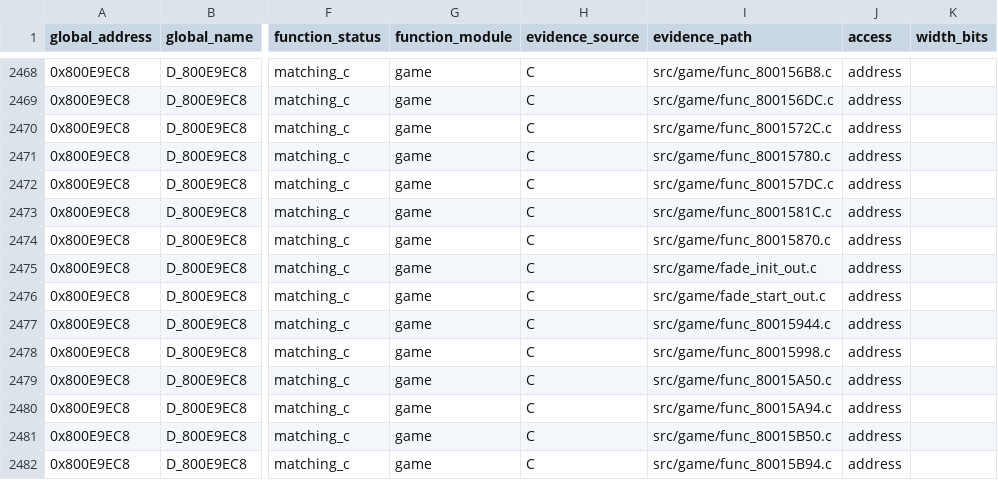
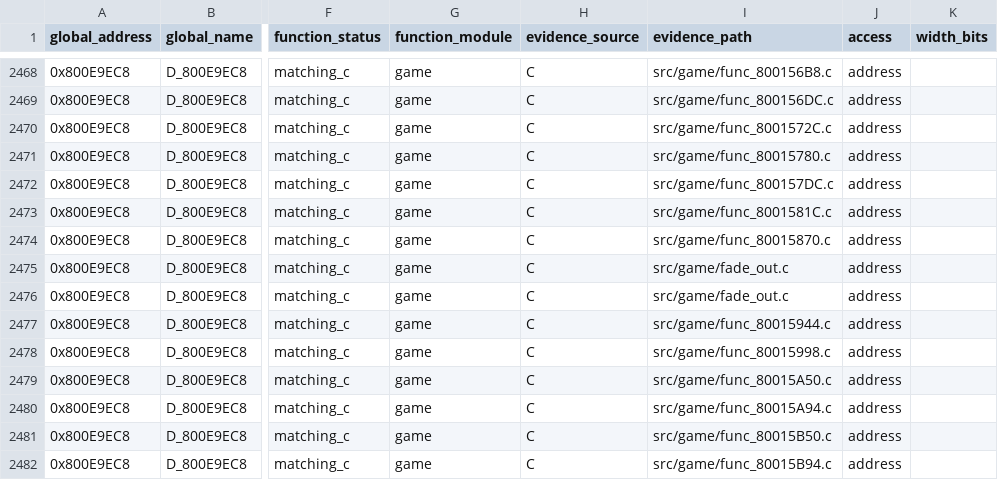
Before and after one commit to MaChInEgUn3/memories-decomp, a CSV file: notes/global-usage.csv, drawn as a sheet; only a part is shown, gaps mark what is left out; the diff names each change by its address in the sheet, - before the commit and + after, or states it on an @@ line.

Commit message:
decomp: coalesce fade-out setup (#73)
Merges the two contiguous fade-out setup routines into src/game/fade_out.c and
points both matching-manifest entries at the grouped translation unit.

Fade_InitOut (0x800158B8) and Fade_StartOut (0x80015904) are contiguous, share
the gcc_2_8_1_g8 profile, are defined in address order, and their 0x4C+0x40
sizes exactly cover the 0x8C subsegment. Their shared fade.h include and extern
declarations are consolidated.

Fade_WaitOut is deliberately not included: despite belonging to the same family
and calling Fade_StartOut, it sits at 0x80015B00 with six unrelated functions in
between, so grouping it would break contiguity.

Reorganization only; CI reproduced SHA-256
84a54ed74f3d0edd6d81380839f7e4ef5bfb21ecea18be9a062bd6bfa5a45c88.

Part of #39.

```diff
--- a/notes/global-usage.csv
+++ b/notes/global-usage.csv
-I2475 (evidence_path): src/game/fade_init_out.c
+I2475 (evidence_path): src/game/fade_out.c
-I2476 (evidence_path): src/game/fade_start_out.c
+I2476 (evidence_path): src/game/fade_out.c
```
Also changed, not shown: 3 other files.
